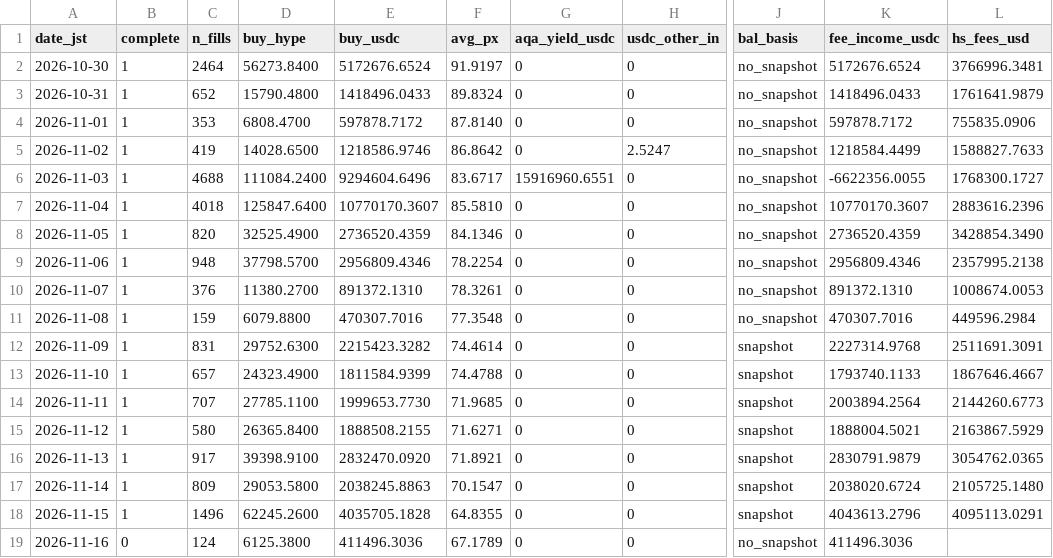
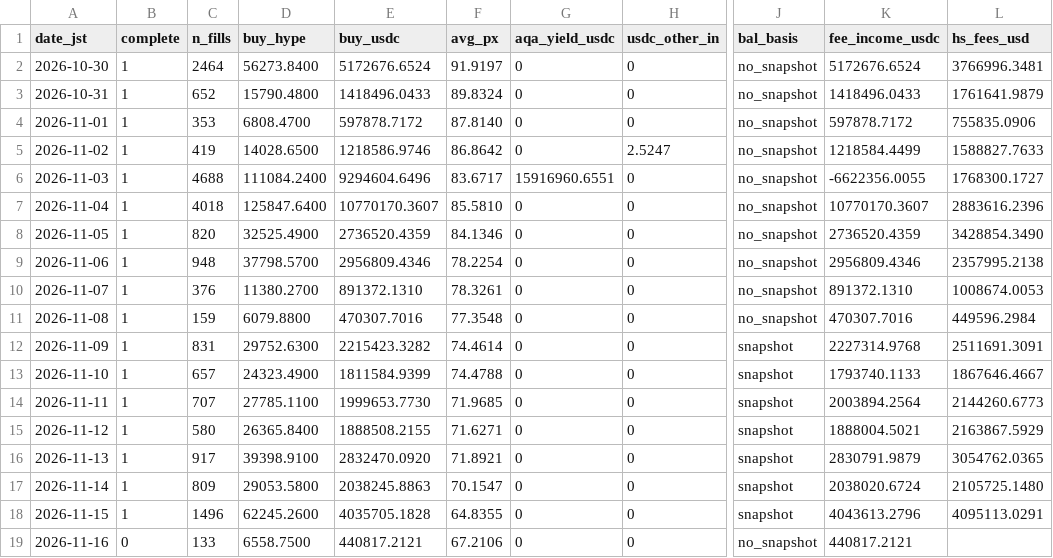
Before and after one commit to ryu-sf6/hype-funding, a CSV file: data/af_daily.csv, drawn as a sheet; only a part is shown, gaps mark what is left out; the diff names each change by its address in the sheet, - before the commit and + after, or states it on an @@ line.

```diff
--- a/data/af_daily.csv
+++ b/data/af_daily.csv
-C19 (n_fills): 124
+C19 (n_fills): 133
-D19 (buy_hype): 6125.3800
+D19 (buy_hype): 6558.7500
-E19 (buy_usdc): 411496.3036
+E19 (buy_usdc): 440817.2121
-F19 (avg_px): 67.1789
+F19 (avg_px): 67.2106
-K19 (fee_income_usdc): 411496.3036
+K19 (fee_income_usdc): 440817.2121
```
Also changed, not shown: data/af_buys_hourly.csv, data/af_snapshots.csv, 6 other files.
